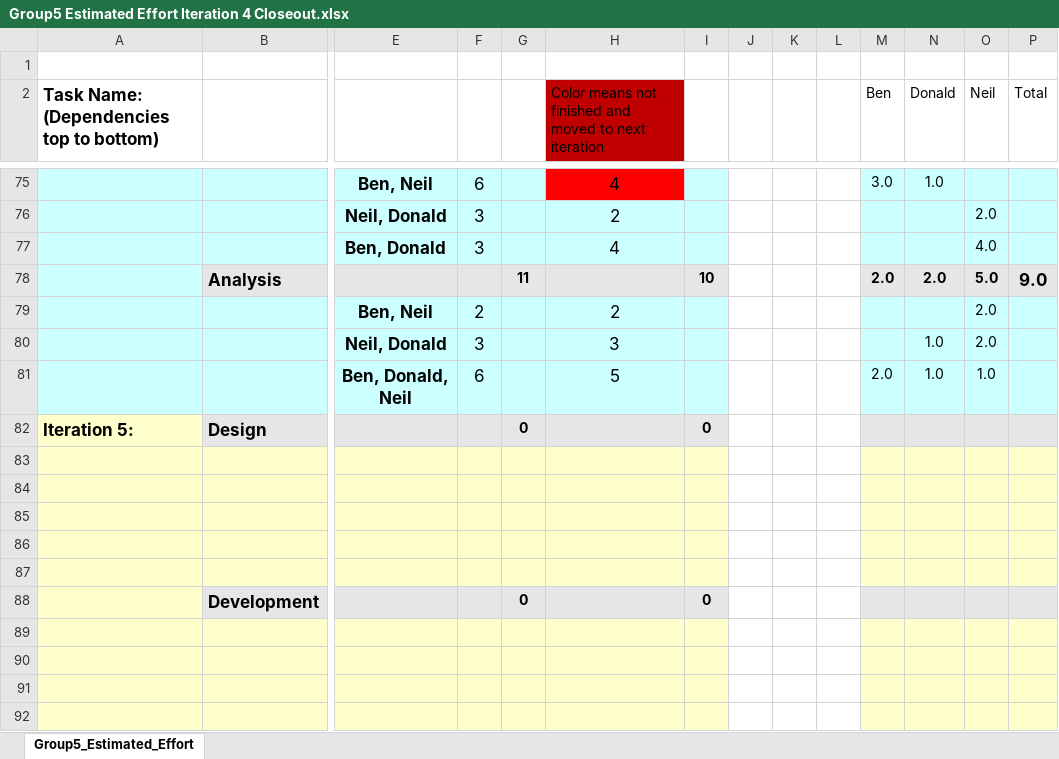
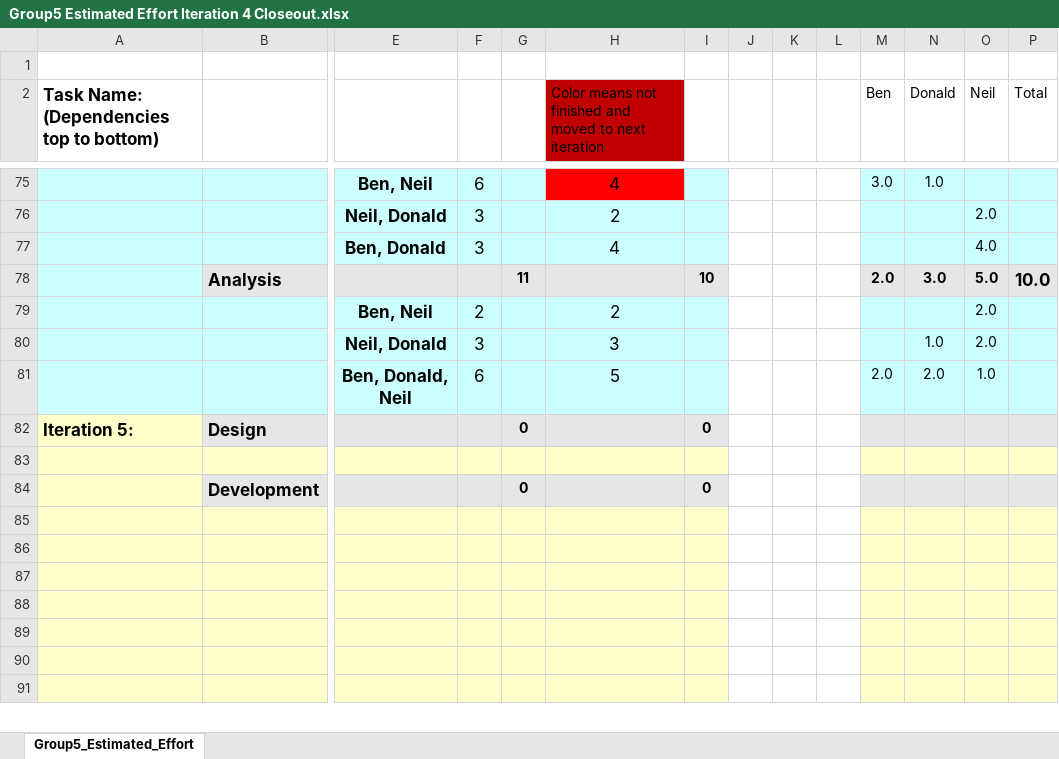
Before and after one commit to CatBeam/SeniorSECapstoneProject, an Excel workbook: Group5 Estimated Effort Iteration 4 Closeout.xlsx, sheet Group5_Estimated_Effort, drawn as a sheet; only a part is shown, gaps mark what is left out; the shorter side is filled out with more unchanged rows; values as stored, in another font and other column widths than the file's, no borders; conditional formats not drawn; removed rows and columns are numbered as before the commit, all else as after; rows hold the shown columns only; the diff covers the shown part only; the diff names each change by its address in the sheet, - before the commit and + after, or states it on an @@ line.

Commit message:
uploading/updating iteration efforts

```diff
--- a/Group5 Estimated Effort Iteration 4 Closeout.xlsx (sheet Group5_Estimated_Effort)
+++ b/Group5 Estimated Effort Iteration 4 Closeout.xlsx (sheet Group5_Estimated_Effort)
-N78 (Donald): 2.0
+N78 (Donald): 3.0
-P78 (Total): 9.0
+P78 (Total): 10.0
-N81 (Donald): 1.0
+N81 (Donald): 2.0
-row 83: (empty)
-row 84: (empty)
-row 85: (empty)
-row 86: (empty)
```
Also changed, not shown: 3 added rows, 18 edited cells and cell formats elsewhere in this sheet, formulas that keep their value, 1 other file.
